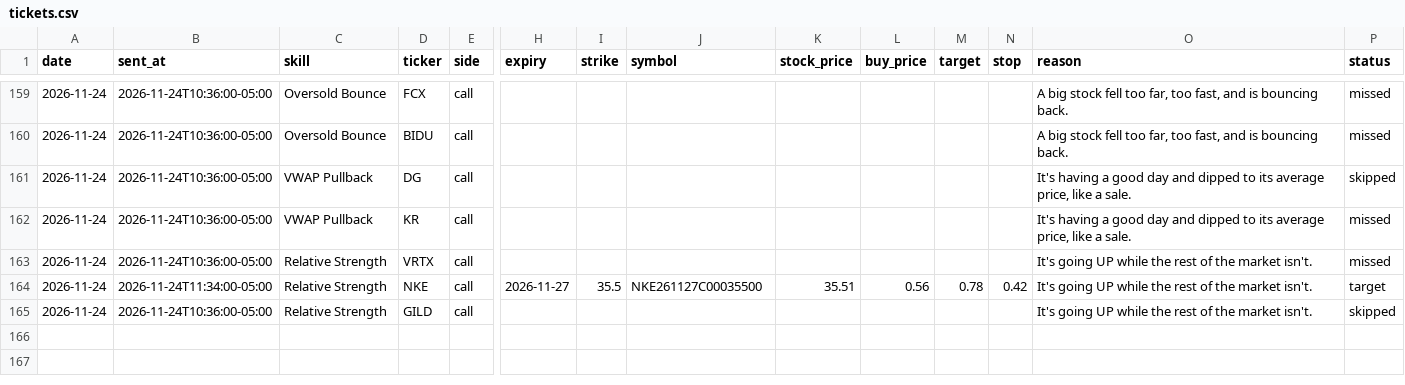
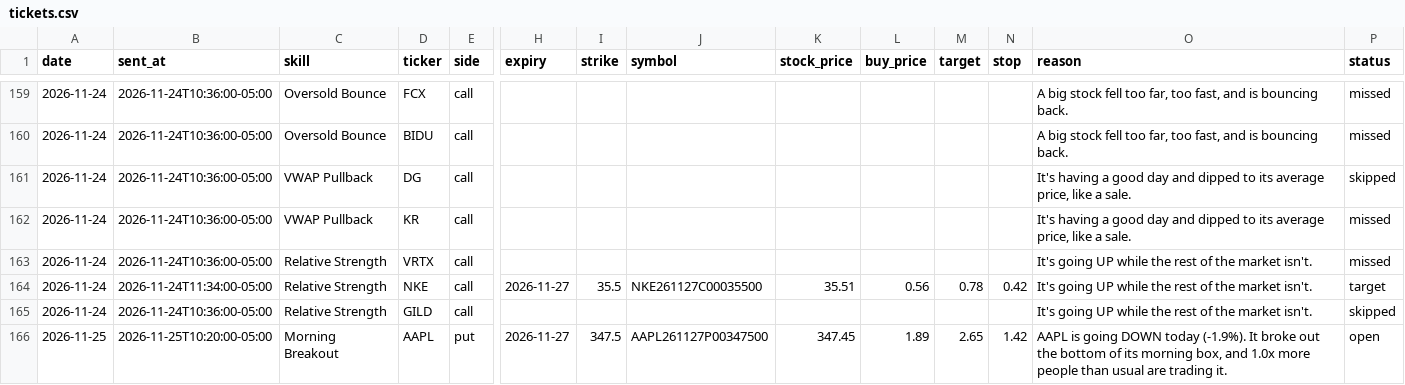
Before and after one commit to tauhid97/Options-Boss, a CSV file: data/tickets.csv, drawn as a sheet; only a part is shown, gaps mark what is left out; rows hold the shown columns only; the diff names each change by its address in the sheet, - before the commit and + after, or states it on an @@ line.

```diff
--- a/data/tickets.csv
+++ b/data/tickets.csv
+row 166: 2026-11-25 | 2026-11-25T10:20:00-05:00 | Morning Breakout | AAPL | put | 2026-11-27 | 347.5 | AAPL261127P00347500 | 347.45 | 1.89 | 2.65 | 1.42 | AAPL is going DOWN today (-1.9%). It broke out the bottom of its morning box, and 1.0x more people than usual are trading it. | open
```
Also changed, not shown: 2 other files.
